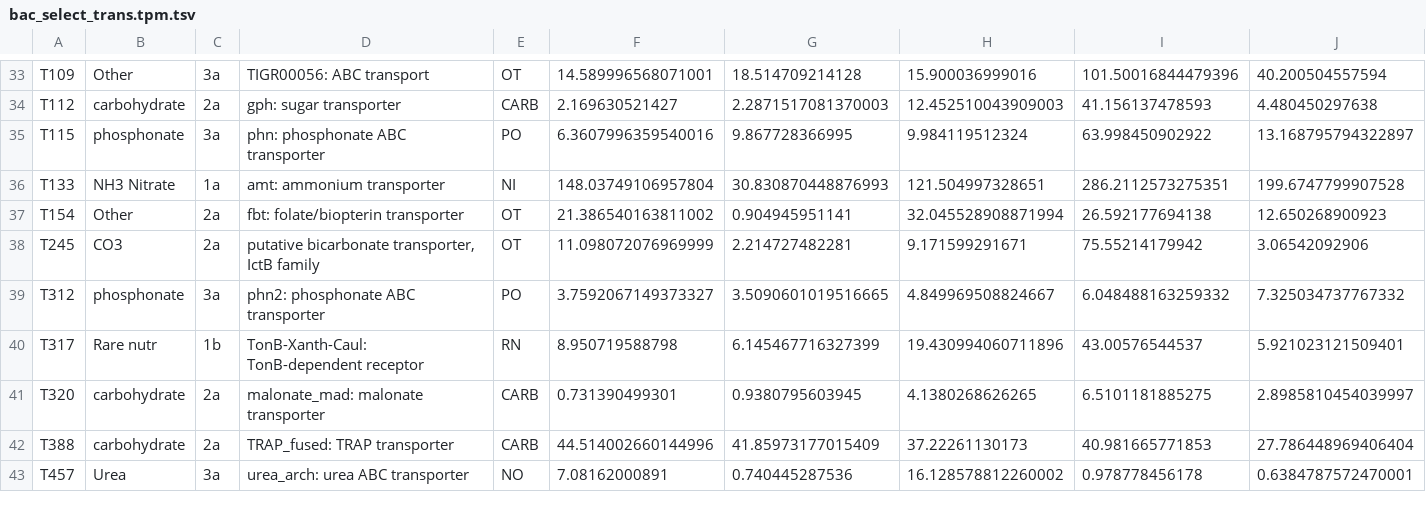
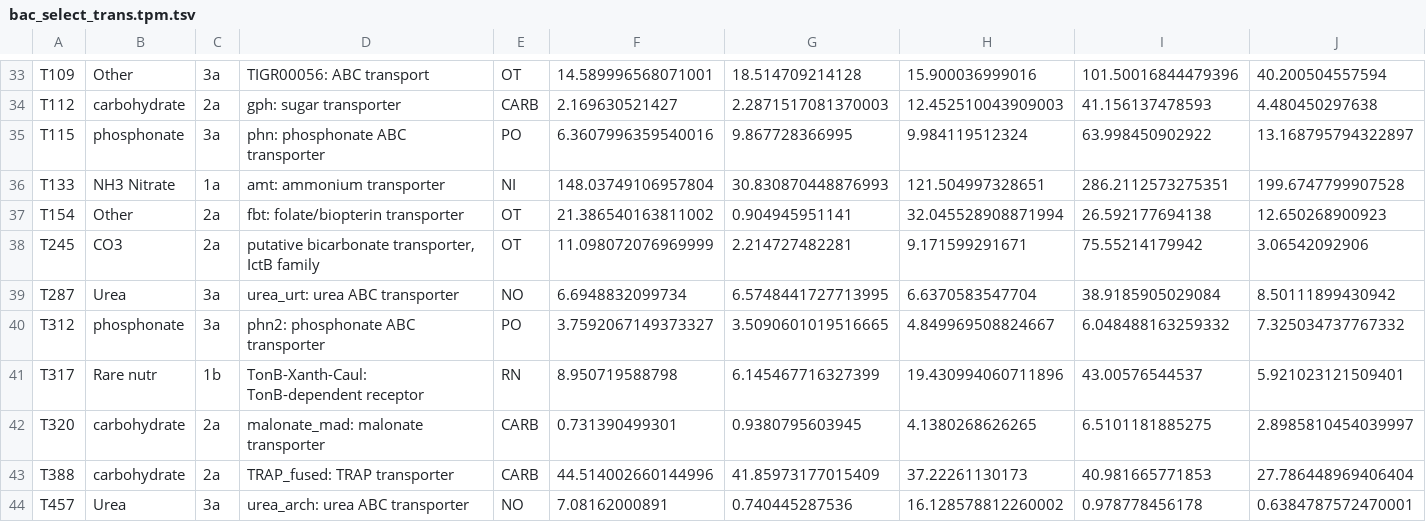
Before and after one commit to johnne/transporters, a TSV file: article/results/mt/bac_select_trans.tpm.tsv, drawn as a sheet; only a part is shown, gaps mark what is left out; rows hold the shown columns only; the diff names each change by its address in the sheet, - before the commit and + after, or states it on an @@ line.

```diff
--- a/article/results/mt/bac_select_trans.tpm.tsv
+++ b/article/results/mt/bac_select_trans.tpm.tsv
+row 39: T287 | Urea | 3a | urea_urt: urea ABC transporter | NO | 6.6948832099734 | 6.5748441727713995 | 6.6370583547704 | 38.9185905029084 | 8.50111899430942
```
Also changed, not shown: article/results/mg/rep_trans_filt.raw_counts.tsv, article/results/mg/select_trans.tpm.tsv, 44 other files.
